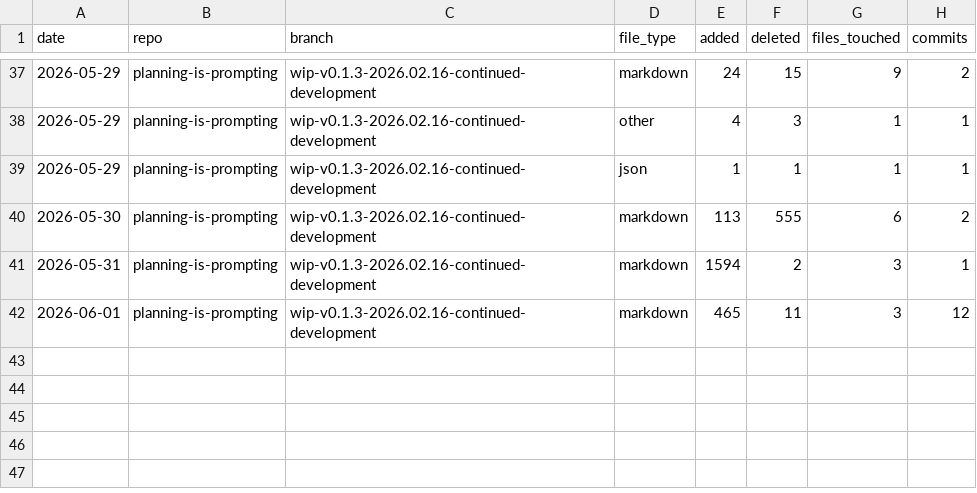
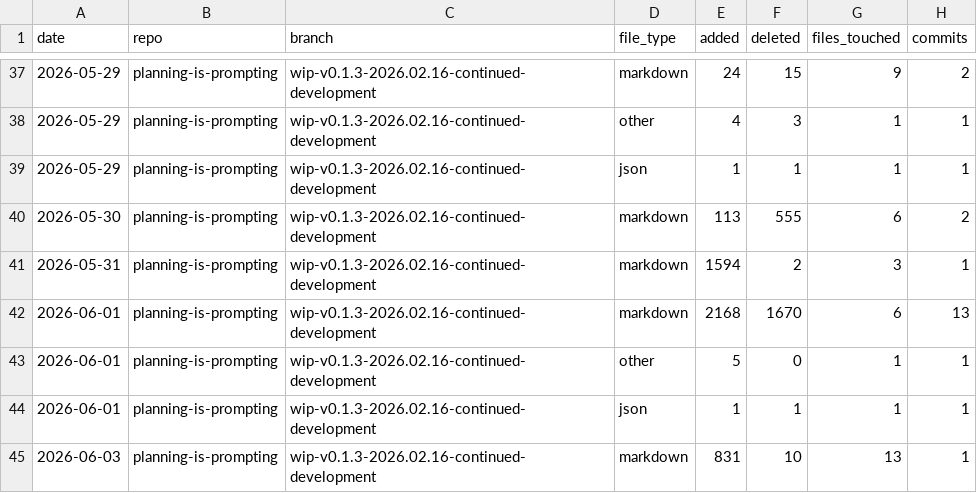
Before and after one commit to deepily/planning-is-prompting, a CSV file: io/git-loc-delta/planning-is-prompting-wip-v0.1.3-2026.02.16-continued-development-loc-delta.csv, drawn as a sheet; only a part is shown, gaps mark what is left out.

```diff
--- a/io/git-loc-delta/planning-is-prompting-wip-v0.1.3-2026.02.16-continued-development-loc-delta.csv
+++ b/io/git-loc-delta/planning-is-prompting-wip-v0.1.3-2026.02.16-continued-development-loc-delta.csv
@@ -41,2 +41,5 @@ date,repo,branch,file_type,added,deleted,files_touched,commits
 2026-05-31,planning-is-prompting,wip-v0.1.3-2026.02.16-continued-development,markdown,1594,2,3,1
-2026-06-01,planning-is-prompting,wip-v0.1.3-2026.02.16-continued-development,markdown,465,11,3,12
+2026-06-01,planning-is-prompting,wip-v0.1.3-2026.02.16-continued-development,markdown,2168,1670,6,13
+2026-06-01,planning-is-prompting,wip-v0.1.3-2026.02.16-continued-development,other,5,0,1,1
+2026-06-01,planning-is-prompting,wip-v0.1.3-2026.02.16-continued-development,json,1,1,1,1
+2026-06-03,planning-is-prompting,wip-v0.1.3-2026.02.16-continued-development,markdown,831,10,13,1
```
Also changed, not shown: 5 other files.
